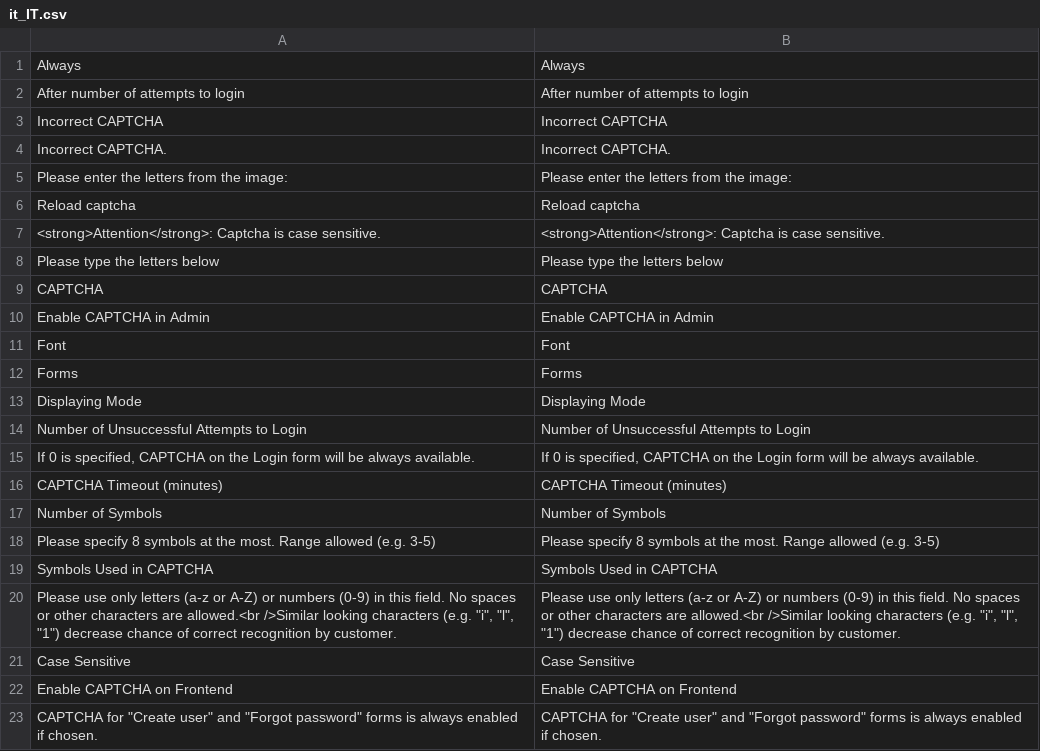
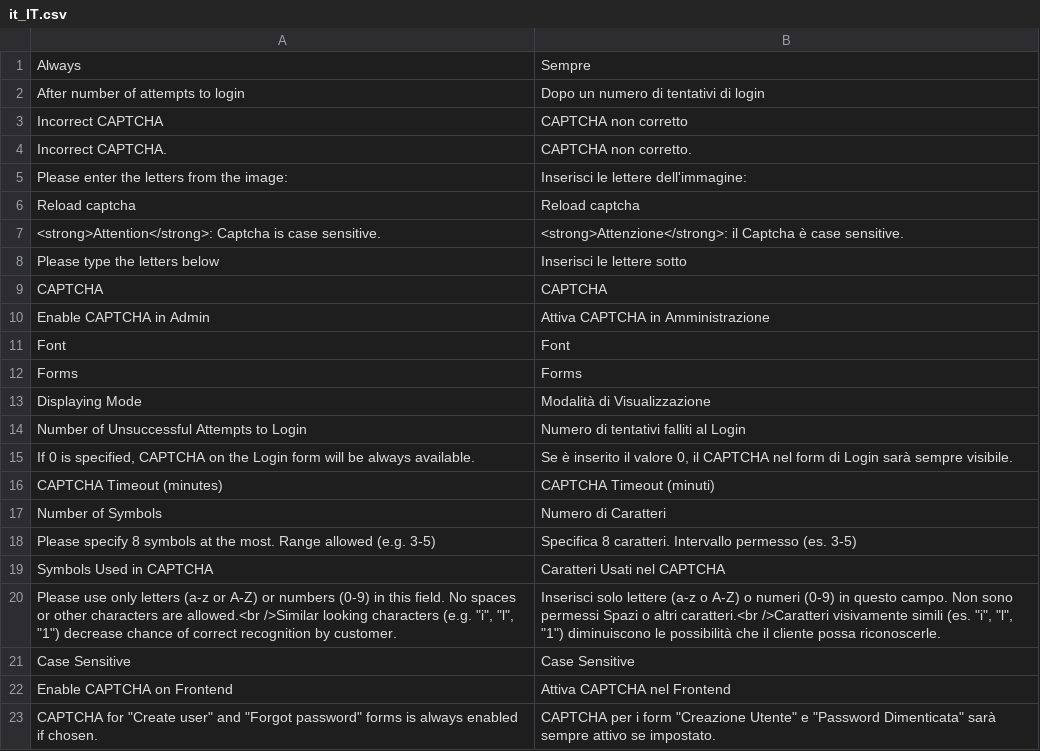
Before and after one commit to antoniocarboni/Magento-2-traduzione-italiana, a CSV file: it_IT/app/code/Magento/Captcha/i18n/it_IT.csv, drawn as a sheet.

```diff
--- a/it_IT/app/code/Magento/Captcha/i18n/it_IT.csv
+++ b/it_IT/app/code/Magento/Captcha/i18n/it_IT.csv
@@ -1,27 +1,27 @@
-Always,Always
-"After number of attempts to login","After number of attempts to login"
-"Incorrect CAPTCHA","Incorrect CAPTCHA"
-"Incorrect CAPTCHA.","Incorrect CAPTCHA."
-"Please enter the letters from the image:","Please enter the letters from the image:"
+Always,Sempre
+"After number of attempts to login","Dopo un numero di tentativi di login"
+"Incorrect CAPTCHA","CAPTCHA non corretto"
+"Incorrect CAPTCHA.","CAPTCHA non corretto."
+"Please enter the letters from the image:","Inserisci le lettere dell'immagine:"
 "Reload captcha","Reload captcha"
-"<strong>Attention</strong>: Captcha is case sensitive.","<strong>Attention</strong>: Captcha is case sensitive."
-"Please type the letters below","Please type the letters below"
+"<strong>Attention</strong>: Captcha is case sensitive.","<strong>Attenzione</strong>: il Captcha è case sensitive."
+"Please type the letters below","Inserisci le lettere sotto"
 CAPTCHA,CAPTCHA
-"Enable CAPTCHA in Admin","Enable CAPTCHA in Admin"
+"Enable CAPTCHA in Admin","Attiva CAPTCHA in Amministrazione"
 Font,Font
 Forms,Forms
-"Displaying Mode","Displaying Mode"
-"Number of Unsuccessful Attempts to Login","Number of Unsuccessful Attempts to Login"
-"If 0 is specified, CAPTCHA on the Login form will be always available.","If 0 is specified, CAPTCHA on the Login form will be always available."
-"CAPTCHA Timeout (minutes)","CAPTCHA Timeout (minutes)"
-"Number of Symbols","Number of Symbols"
-"Please specify 8 symbols at the most. Range allowed (e.g. 3-5)","Please specify 8 symbols at the most. Range allowed (e.g. 3-5)"
-"Symbols Used in CAPTCHA","Symbols Used in CAPTCHA"
-"
-                        Please use only letters (a-z or A-Z) or numbers (0-9) in this field. No spaces or other characters are allowed.<br />Similar looking characters (e.g. ""i"", ""l"", ""1"") decrease chance of correct recognition by customer.
-                    ","
-                        Please use only letters (a-z or A-Z) or numbers (0-9) in this field. No spaces or other characters are allowed.<br />Similar looking characters (e.g. ""i"", ""l"", ""1"") decrease chance of correct recognition by customer.
-                    "
+"Displaying Mode","Modalità di Visualizzazione"
+"Number of Unsuccessful Attempts to Login","Numero di tentativi falliti al Login"
+"If 0 is specified, CAPTCHA on the Login form will be always available.","Se è inserito il valore 0, il CAPTCHA nel form di Login sarà sempre visibile."
+"CAPTCHA Timeout (minutes)","CAPTCHA Timeout (minuti)"
+"Number of Symbols","Numero di Caratteri"
+"Please specify 8 symbols at the most. Range allowed (e.g. 3-5)","Specifica 8 caratteri. Intervallo permesso (es. 3-5)"
+"Symbols Used in CAPTCHA","Caratteri Usati nel CAPTCHA"
+"
+                        Please use only letters (a-z or A-Z) or numbers (0-9) in this field. No spaces or other characters are allowed.<br />Similar looking characters (e.g. ""i"", ""l"", ""1"") decrease chance of correct recognition by customer.
+                    ","
+                        Inserisci solo lettere (a-z o A-Z) o numeri (0-9) in questo campo. Non sono permessi Spazi o altri caratteri.<br />Caratteri visivamente simili (es. ""i"", ""l"", ""1"") diminuiscono le possibilità che il cliente possa riconoscerle.
+                    "
 "Case Sensitive","Case Sensitive"
-"Enable CAPTCHA on Frontend","Enable CAPTCHA on Frontend"
-"CAPTCHA for ""Create user"" and ""Forgot password"" forms is always enabled if chosen.","CAPTCHA for ""Create user"" and ""Forgot password"" forms is always enabled if chosen."
+"Enable CAPTCHA on Frontend","Attiva CAPTCHA nel Frontend"
+"CAPTCHA for ""Create user"" and ""Forgot password"" forms is always enabled if chosen.","CAPTCHA per i form ""Creazione Utente"" e ""Password Dimenticata"" sarà sempre attivo se impostato."
```
Also changed, not shown: it_IT/app/code/Magento/Authorizenet/i18n/it_IT.csv.
